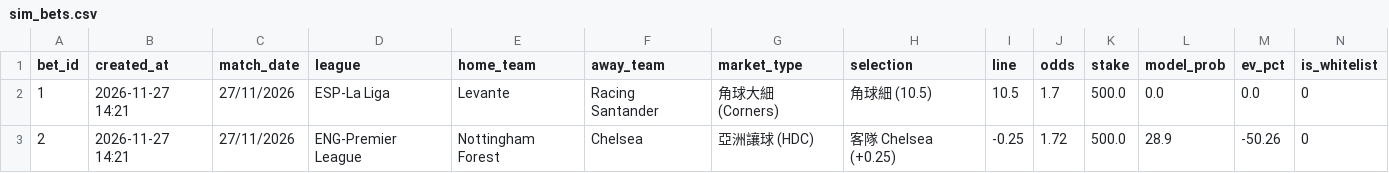
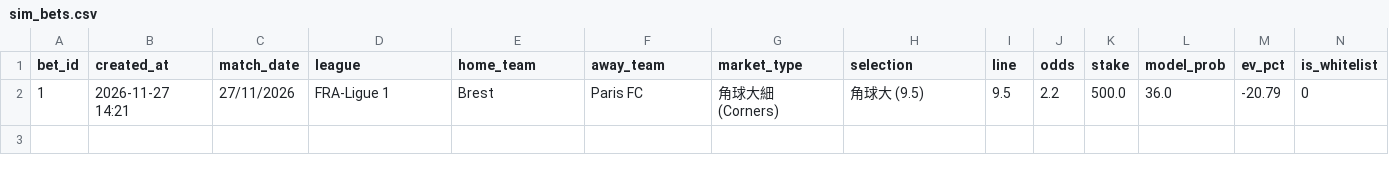
Before and after one commit to aaronli27/Football, a CSV file: data/sim_bets.csv, drawn as a sheet; only a part is shown; rows hold the shown columns only; the diff names each change by its address in the sheet, - before the commit and + after, or states it on an @@ line.

Commit message:
chore(sim): add bet Brest vs Paris FC

```diff
--- a/data/sim_bets.csv
+++ b/data/sim_bets.csv
-D2 (league): ESP-La Liga
+D2 (league): FRA-Ligue 1
-E2 (home_team): Levante
+E2 (home_team): Brest
-F2 (away_team): Racing Santander
+F2 (away_team): Paris FC
-H2 (selection): 角球細 (10.5)
+H2 (selection): 角球大 (9.5)
-I2 (line): 10.5
+I2 (line): 9.5
-J2 (odds): 1.7
+J2 (odds): 2.2
-L2 (model_prob): 0.0
+L2 (model_prob): 36.0
-M2 (ev_pct): 0.0
+M2 (ev_pct): -20.79
-row 3: 2 | 2026-11-27 14:21 | 27/11/2026 | ENG-Premier League | Nottingham Forest | Chelsea | 亞洲讓球 (HDC) | 客隊 Chelsea (+0.25) | -0.25 | 1.72 | 500.0 | 28.9 | -50.26 | 0
```
